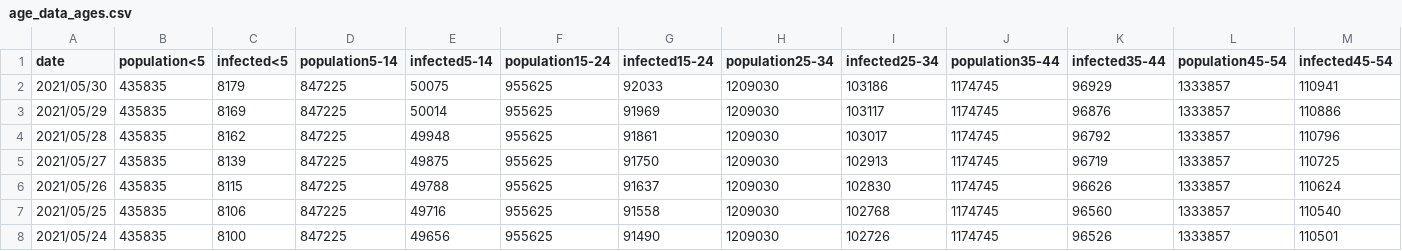
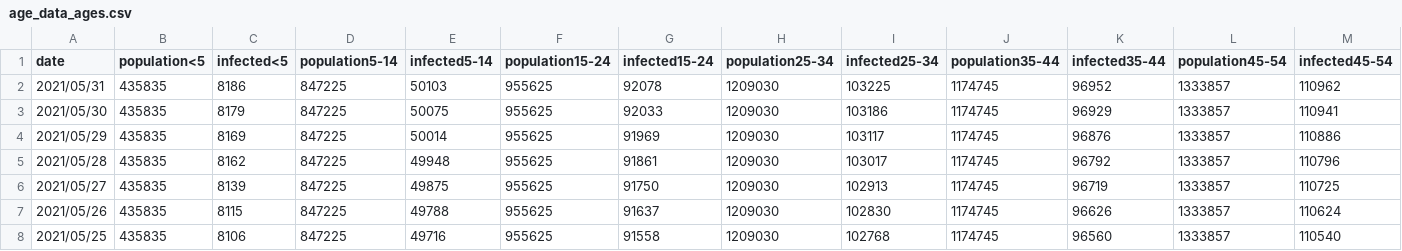
Before and after one commit to martin-illarion/ages_covid, a CSV file: age_data_ages.csv, drawn as a sheet; only a part is shown; the shorter side is filled out with more unchanged rows; rows hold the shown columns only; the diff names each change by its address in the sheet, - before the commit and + after, or states it on an @@ line.

Commit message:
Commit at 2021/05/31

```diff
--- a/age_data_ages.csv
+++ b/age_data_ages.csv
+row 2: 2021/05/31 | 435835 | 8186 | 847225 | 50103 | 955625 | 92078 | 1209030 | 103225 | 1174745 | 96952 | 1333857 | 110962
```
